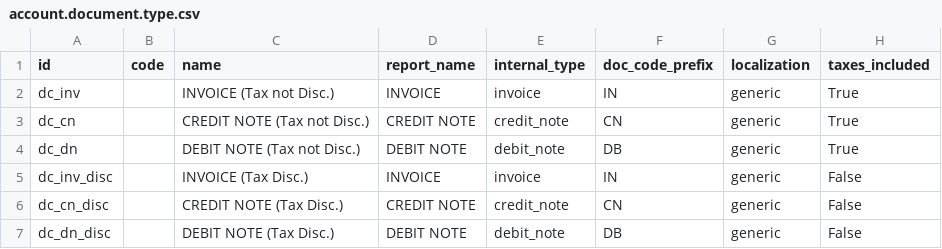
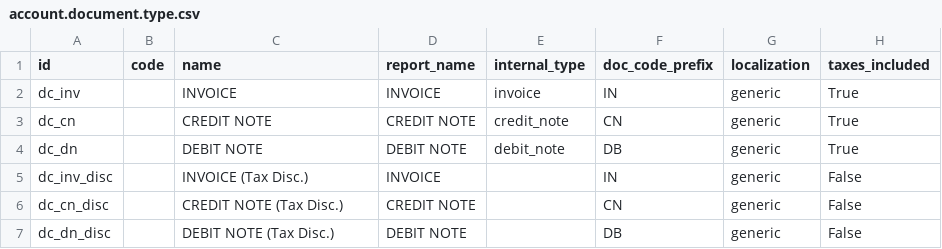
Before and after one commit to ingadhoc/account-financial-tools, a CSV file: account_document/data/account.document.type.csv, drawn as a sheet.

Commit message:
IMP documents

```diff
--- a/account_document/data/account.document.type.csv
+++ b/account_document/data/account.document.type.csv
@@ -1,7 +1,7 @@
 id,code,name,report_name,internal_type,doc_code_prefix,localization,taxes_included
-dc_inv,,INVOICE (Tax not Disc.),INVOICE,invoice,IN ,generic,True
-dc_cn,,CREDIT NOTE (Tax not Disc.),CREDIT NOTE,credit_note,CN ,generic,True
-dc_dn,,DEBIT NOTE (Tax not Disc.),DEBIT NOTE,debit_note,DB ,generic,True
-dc_inv_disc,,INVOICE (Tax Disc.),INVOICE,invoice,IN ,generic,False
-dc_cn_disc,,CREDIT NOTE (Tax Disc.),CREDIT NOTE,credit_note,CN ,generic,False
-dc_dn_disc,,DEBIT NOTE (Tax Disc.),DEBIT NOTE,debit_note,DB ,generic,False
+dc_inv,,INVOICE,INVOICE,invoice,IN ,generic,True
+dc_cn,,CREDIT NOTE,CREDIT NOTE,credit_note,CN ,generic,True
+dc_dn,,DEBIT NOTE,DEBIT NOTE,debit_note,DB ,generic,True
+dc_inv_disc,,INVOICE (Tax Disc.),INVOICE,,IN ,generic,False
+dc_cn_disc,,CREDIT NOTE (Tax Disc.),CREDIT NOTE,,CN ,generic,False
+dc_dn_disc,,DEBIT NOTE (Tax Disc.),DEBIT NOTE,,DB ,generic,False
```
Also changed, not shown: 1 other file.
